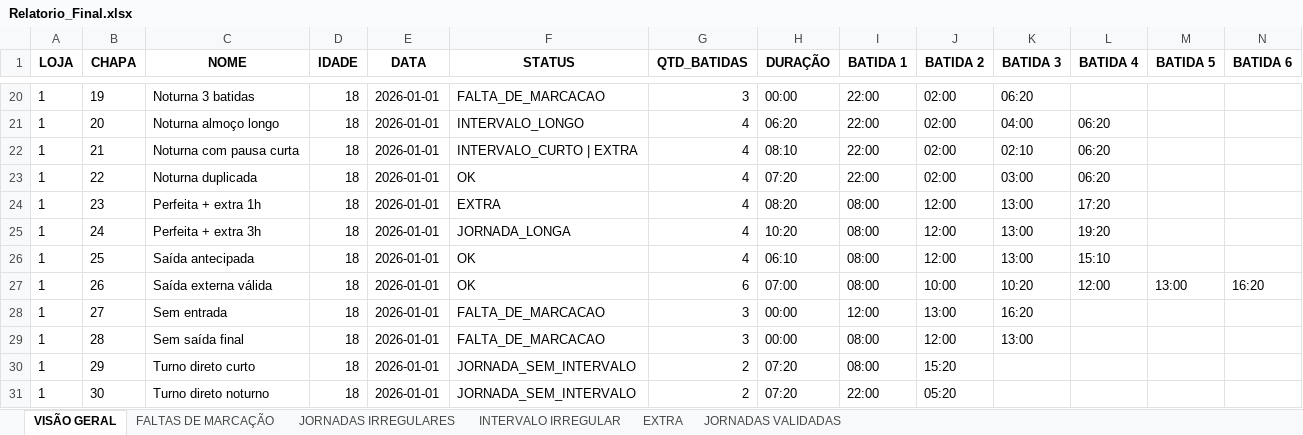
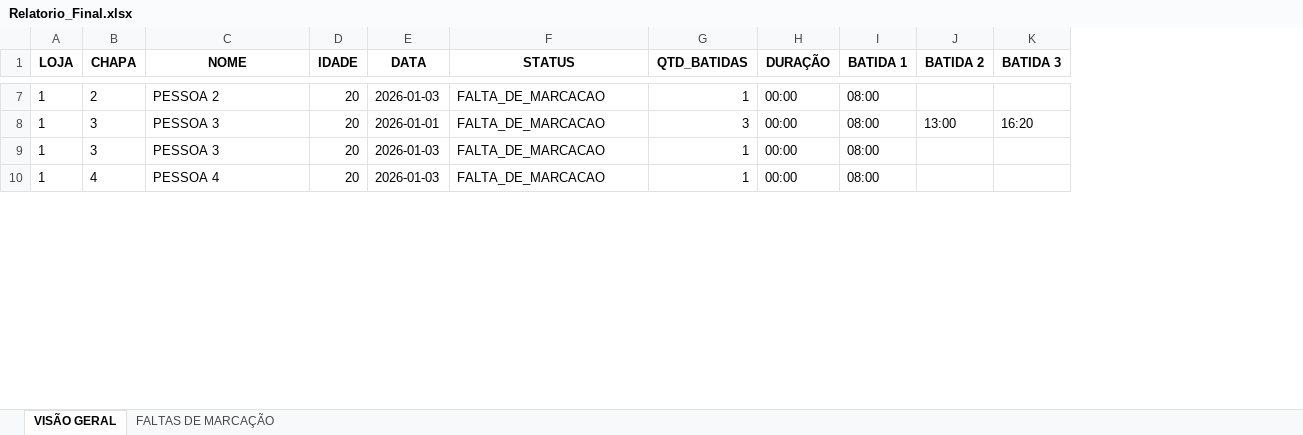
Before and after one commit to Mrluizgustavo/TEMPUS, an Excel workbook: data/output/Relatorio_Final.xlsx, sheet VISÃO GERAL, drawn as a sheet; only a part is shown, gaps mark what is left out; values as stored, in another font and other column widths than the file's, no borders; removed rows and columns are numbered as before the commit, all else as after; the diff covers the shown part only; the diff names each change by its address in the sheet, - before the commit and + after, or states it on an @@ line.

```diff
--- a/data/output/Relatorio_Final.xlsx (sheet VISÃO GERAL)
+++ b/data/output/Relatorio_Final.xlsx (sheet VISÃO GERAL)
-sheet tab: JORNADAS IRREGULARES
-sheet tab: INTERVALO IRREGULAR
-sheet tab: EXTRA
-sheet tab: JORNADAS VALIDADAS
-column L (BATIDA 4), empty
-column M (BATIDA 5), empty
-column N (BATIDA 6), empty
-B7 (CHAPA): 19
+B7 (CHAPA): 2
-C7 (NOME): Noturna 3 batidas
+C7 (NOME): PESSOA 2
-D7 (IDADE): 18
+D7 (IDADE): 20
-E7 (DATA): 2026-01-01
+E7 (DATA): 2026-01-03
-G7 (QTD_BATIDAS): 3
+G7 (QTD_BATIDAS): 1
-I7 (BATIDA 1): 22:00
+I7 (BATIDA 1): 08:00
-J7 (BATIDA 2): 02:00
+J7 (BATIDA 2): (empty)
-K7 (BATIDA 3): 06:20
+K7 (BATIDA 3): (empty)
-row 21: 1 | 20 | Noturna almoço longo | 18 | 2026-01-01 | INTERVALO_LONGO | 4 | 06:20 | 22:00 | 02:00 | 04:00 | 06:20
-row 22: 1 | 21 | Noturna com pausa curta | 18 | 2026-01-01 | INTERVALO_CURTO | EXTRA | 4 | 08:10 | 22:00 | 02:00 | 02:10 | 06:20
-row 23: 1 | 22 | Noturna duplicada | 18 | 2026-01-01 | OK | 4 | 07:20 | 22:00 | 02:00 | 03:00 | 06:20
-row 24: 1 | 23 | Perfeita + extra 1h | 18 | 2026-01-01 | EXTRA | 4 | 08:20 | 08:00 | 12:00 | 13:00 | 17:20
-row 25: 1 | 24 | Perfeita + extra 3h | 18 | 2026-01-01 | JORNADA_LONGA | 4 | 10:20 | 08:00 | 12:00 | 13:00 | 19:20
-row 26: 1 | 25 | Saída antecipada | 18 | 2026-01-01 | OK | 4 | 06:10 | 08:00 | 12:00 | 13:00 | 15:10
-row 27: 1 | 26 | Saída externa válida | 18 | 2026-01-01 | OK | 6 | 07:00 | 08:00 | 10:00 | 10:20 | 12:00 | 13:00 | 16:20
-B8 (CHAPA): 27
+B8 (CHAPA): 3
-C8 (NOME): Sem entrada
+C8 (NOME): PESSOA 3
-D8:D10 (IDADE): 18
+D8:D10 (IDADE): 20
-I8 (BATIDA 1): 12:00
+I8 (BATIDA 1): 08:00
-B9 (CHAPA): 28
+B9 (CHAPA): 3
-C9 (NOME): Sem saída final
+C9 (NOME): PESSOA 3
-E9:E10 (DATA): 2026-01-01
+E9:E10 (DATA): 2026-01-03
-G9 (QTD_BATIDAS): 3
+G9 (QTD_BATIDAS): 1
-J9 (BATIDA 2): 12:00
+J9 (BATIDA 2): (empty)
-K9 (BATIDA 3): 13:00
+K9 (BATIDA 3): (empty)
-B10 (CHAPA): 29
+B10 (CHAPA): 4
-C10 (NOME): Turno direto curto
+C10 (NOME): PESSOA 4
-F10 (STATUS): JORNADA_SEM_INTERVALO
+F10 (STATUS): FALTA_DE_MARCACAO
-G10 (QTD_BATIDAS): 2
+G10 (QTD_BATIDAS): 1
-H10 (DURAÇÃO): 07:20
+H10 (DURAÇÃO): 00:00
-J10 (BATIDA 2): 15:20
+J10 (BATIDA 2): (empty)
-row 31: 1 | 30 | Turno direto noturno | 18 | 2026-01-01 | JORNADA_SEM_INTERVALO | 2 | 07:20 | 22:00 | 05:20
```
Also changed, not shown: 3 added rows, 15 removed rows and 10 edited cells elsewhere in this sheet, sheet FALTAS DE MARCAÇÃO, data/output/Revisao_Jornadas.xlsx, 3 other files.
